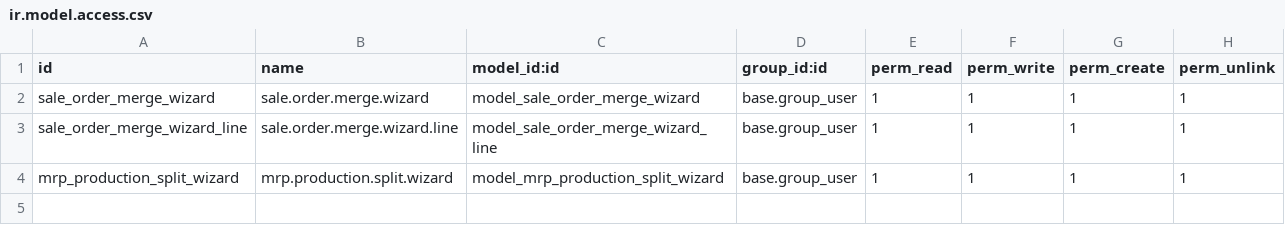
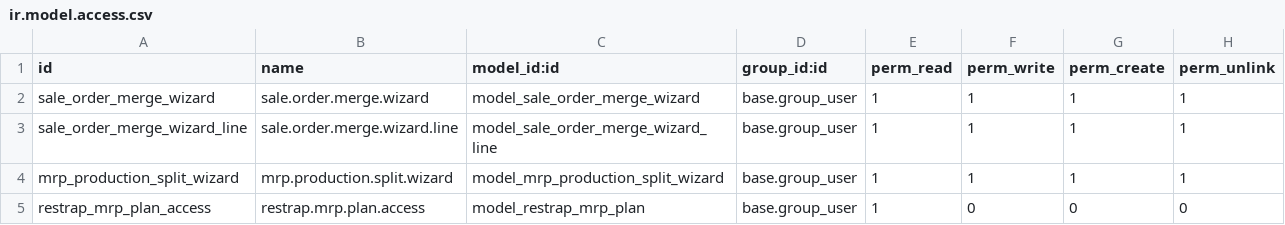
Before and after one commit to restrap/restrap, a CSV file: restrap/security/ir.model.access.csv, drawn as a sheet.

Commit message:
Add restrap plan model to use it to have all related WOs with the same color

```diff
--- a/restrap/security/ir.model.access.csv
+++ b/restrap/security/ir.model.access.csv
@@ -4 +4,2 @@ sale_order_merge_wizard_line,sale.order.merge.wizard.line,model_sale_order_merge
 mrp_production_split_wizard,mrp.production.split.wizard,model_mrp_production_split_wizard,base.group_user,1,1,1,1
+restrap_mrp_plan_access,restrap.mrp.plan.access,model_restrap_mrp_plan,base.group_user,1,0,0,0
```
Also changed, not shown: 4 other files.
